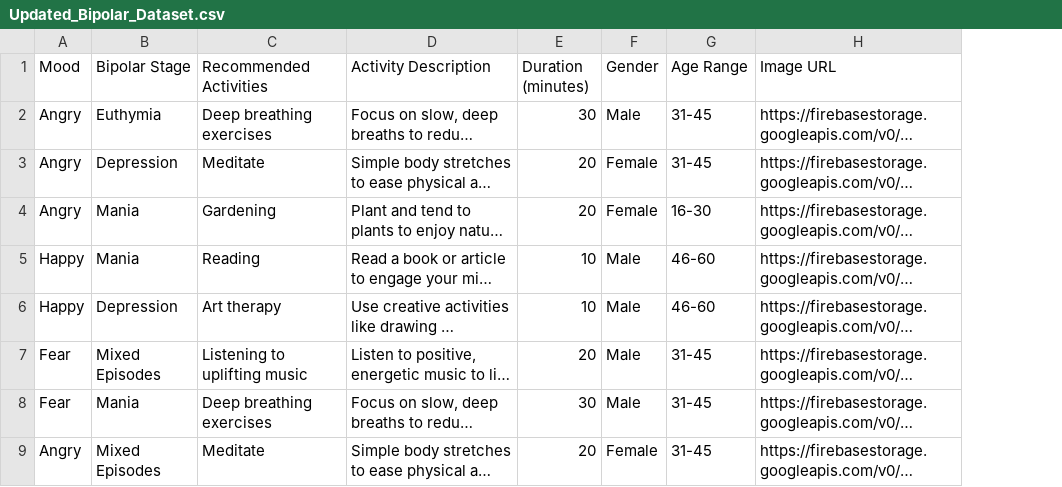
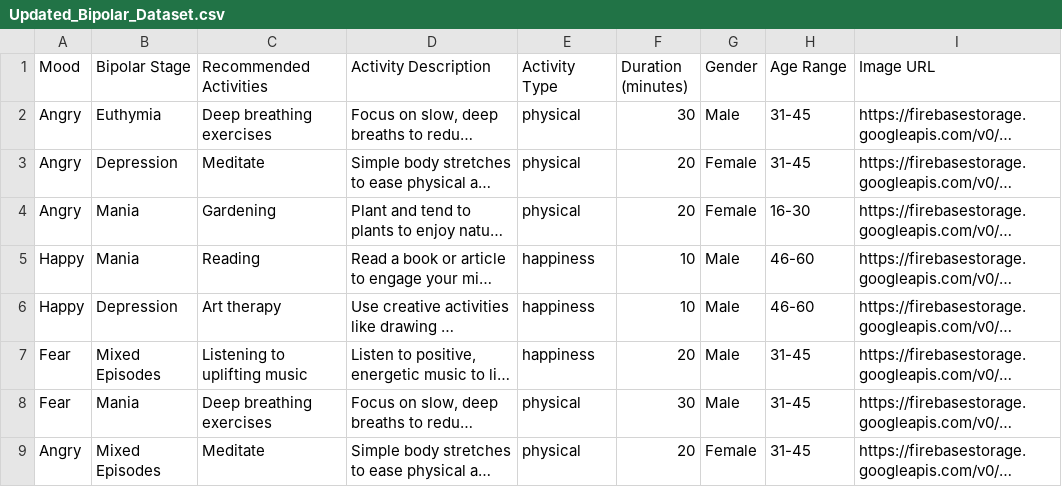
Before and after one commit to DulhanHK/Y4S1_Research_IndividulalHost, a CSV file: Updated_Bipolar_Dataset.csv, drawn as a sheet; only a part is shown; long unchanged cells end in …; the diff names each change by its address in the sheet, - before the commit and + after, or states it on an @@ line.

Commit message:
Update Updated_Bipolar_Dataset.csv

```diff
--- a/Updated_Bipolar_Dataset.csv
+++ b/Updated_Bipolar_Dataset.csv
+column E (Activity Type), rows 2-9: physical | physical | physical | happiness | happiness | happiness | physical | physical
```
